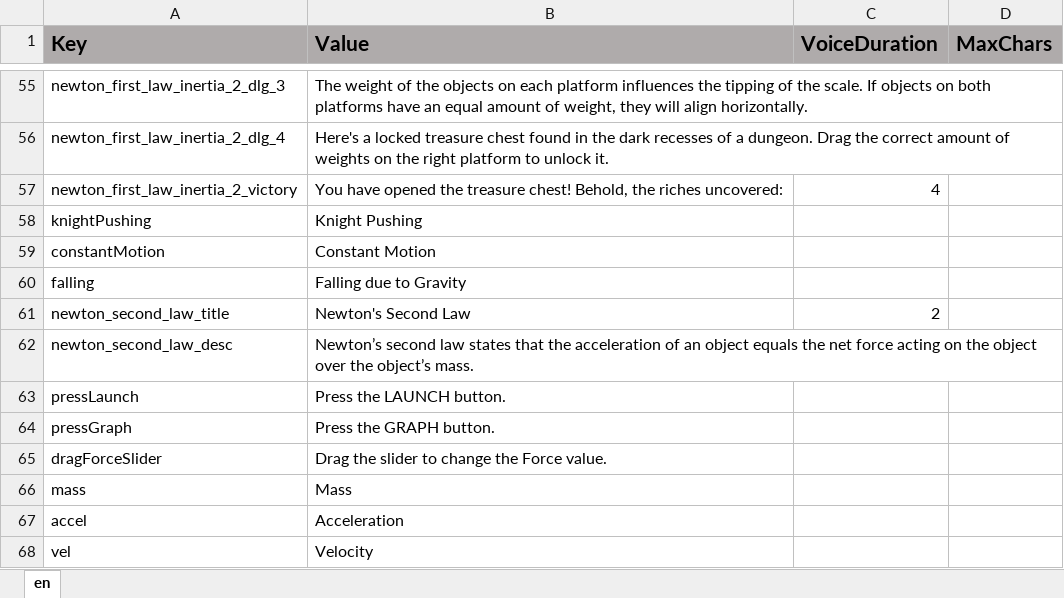
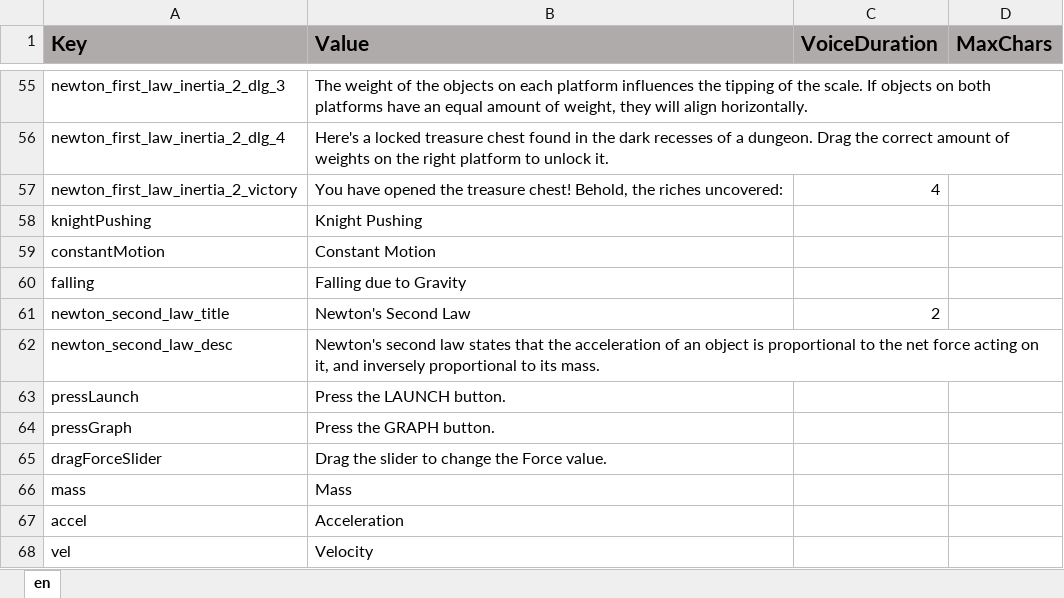
Before and after one commit to ddionisio/LL_PS2A2, an Excel workbook: Language/language.xlsx, sheet en, drawn as a sheet; only a part is shown, gaps mark what is left out; values as stored, in another font and other column widths than the file's, no borders; the diff names each change by its address in the sheet, - before the commit and + after, or states it on an @@ line.

```diff
--- a/Language/language.xlsx (sheet en)
+++ b/Language/language.xlsx (sheet en)
-B62 (Value): Newton’s second law states that the acceleration of an object equals the net force acting on the object over the object’s mass.
+B62 (Value): Newton's second law states that the acceleration of an object is proportional to the net force acting on it, and inversely proportional to its mass.
```
Also changed, not shown: 21 other files.
